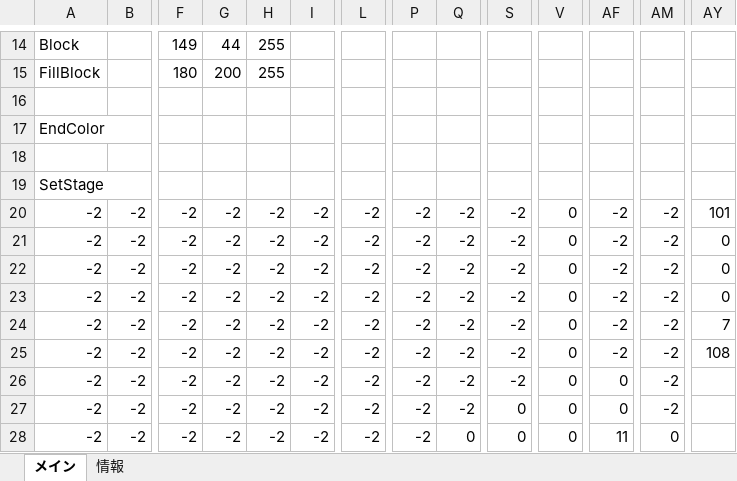
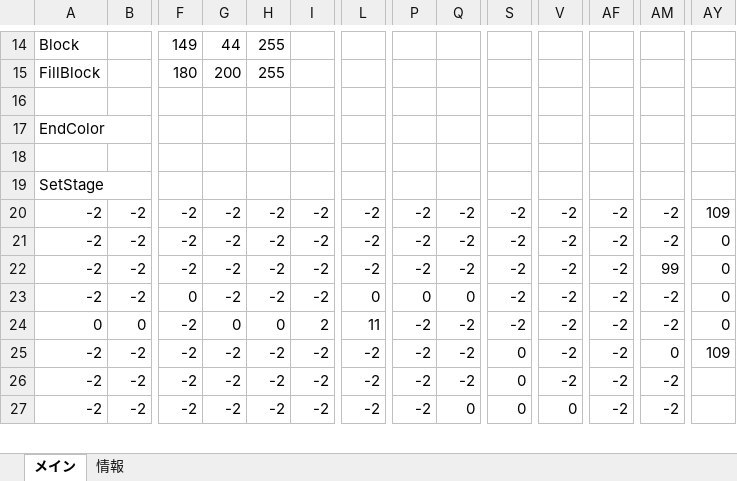
Before and after one commit to keisuke0211/cos-mos, an Excel workbook: data/GAMEDATA/STAGE/StageEditor1.3.xlsx, sheet メイン, drawn as a sheet; only a part is shown, gaps mark what is left out; values as stored, in another font and other column widths than the file's, no borders; conditional formats not drawn; removed rows and columns are numbered as before the commit, all else as after; rows hold the shown columns only; the diff covers the shown part only; the diff names each change by its address in the sheet, - before the commit and + after, or states it on an @@ line.

```diff
--- a/data/GAMEDATA/STAGE/StageEditor1.3.xlsx (sheet メイン)
+++ b/data/GAMEDATA/STAGE/StageEditor1.3.xlsx (sheet メイン)
-V20:V26: 0
+V20:V26: -2
-AY20: 101
+AY20: 109
-AM22: -2
+AM22: 99
-F23: -2
+F23: 0
-L23: -2
+L23: 0
-P23: -2
+P23: 0
-Q23: -2
+Q23: 0
-A24: -2
+A24: 0
-B24: -2
+B24: 0
-G24: -2
+G24: 0
-H24: -2
+H24: 0
-I24: -2
+I24: 2
-L24: -2
+L24: 11
-AY24: 7
+AY24: 0
-S25:S26: -2
+S25:S26: 0
-AM25: -2
+AM25: 0
-AY25: 108
+AY25: 109
-AF26:AF27: 0
+AF26:AF27: -2
-Q27: -2
+Q27: 0
-row 28: -2 | -2 | -2 | -2 | -2 | -2 | -2 | -2 | 0 | 0 | 0 | 11 | 0
```
Also changed, not shown: 1 added row and 194 edited cells elsewhere in this sheet, 1 other file.
